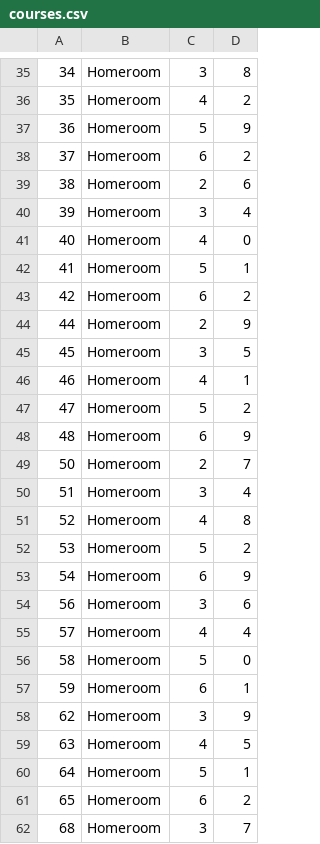
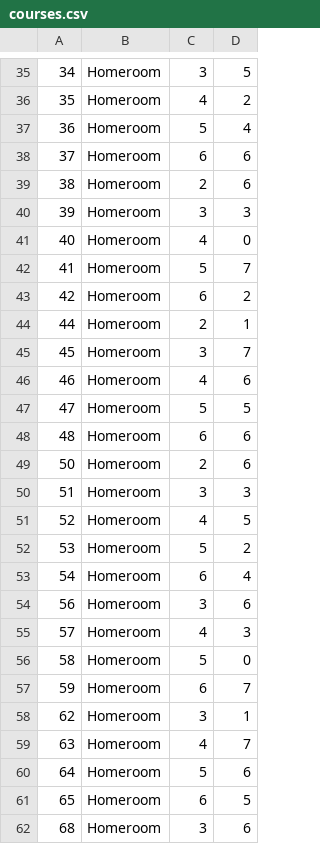
Before and after one commit to microslaw/warehouses, a CSV file: dbData/courses.csv, drawn as a sheet; only a part is shown, gaps mark what is left out; the diff covers the shown part only.

```diff
--- a/dbData/courses.csv
+++ b/dbData/courses.csv
@@ -35,28 +35,28 @@
-34,Homeroom,3,8
+34,Homeroom,3,5
 35,Homeroom,4,2
-36,Homeroom,5,9
-37,Homeroom,6,2
+36,Homeroom,5,4
+37,Homeroom,6,6
 38,Homeroom,2,6
-39,Homeroom,3,4
+39,Homeroom,3,3
 40,Homeroom,4,0
-41,Homeroom,5,1
+41,Homeroom,5,7
 42,Homeroom,6,2
-44,Homeroom,2,9
-45,Homeroom,3,5
-46,Homeroom,4,1
-47,Homeroom,5,2
-48,Homeroom,6,9
-50,Homeroom,2,7
-51,Homeroom,3,4
-52,Homeroom,4,8
+44,Homeroom,2,1
+45,Homeroom,3,7
+46,Homeroom,4,6
+47,Homeroom,5,5
+48,Homeroom,6,6
+50,Homeroom,2,6
+51,Homeroom,3,3
+52,Homeroom,4,5
 53,Homeroom,5,2
-54,Homeroom,6,9
+54,Homeroom,6,4
 56,Homeroom,3,6
-57,Homeroom,4,4
+57,Homeroom,4,3
 58,Homeroom,5,0
-59,Homeroom,6,1
-62,Homeroom,3,9
-63,Homeroom,4,5
-64,Homeroom,5,1
-65,Homeroom,6,2
-68,Homeroom,3,7
+59,Homeroom,6,7
+62,Homeroom,3,1
+63,Homeroom,4,7
+64,Homeroom,5,6
+65,Homeroom,6,5
+68,Homeroom,3,6
```
Also changed, not shown: 78 edited cells elsewhere in this file, dbData/attendance.csv, dbData/exams.csv, 34 other files.
